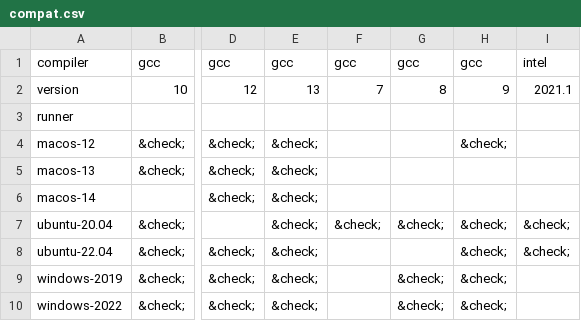
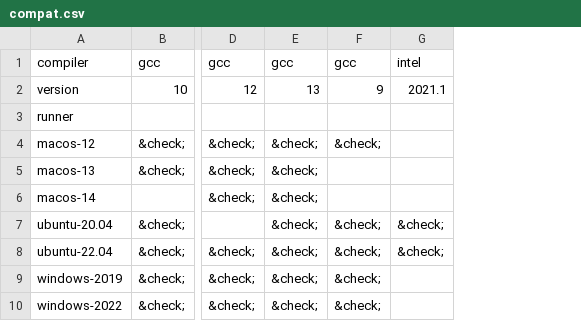
Before and after one commit to fortran-lang/setup-fortran, a CSV file: .github/compat/compat.csv, drawn as a sheet; only a part is shown, gaps mark what is left out; the diff names each change by its address in the sheet, - before the commit and + after, or states it on an @@ line.

```diff
--- a/.github/compat/compat.csv
+++ b/.github/compat/compat.csv
-column F, rows 1-7: gcc | 7 |  |  |  |  | &check;
-column G, rows 1-10: gcc | 8 |  |  |  |  | &check; |  | &check; | &check;
```
Also changed, not shown: .github/compat/long_compat.csv, 2 other files.
